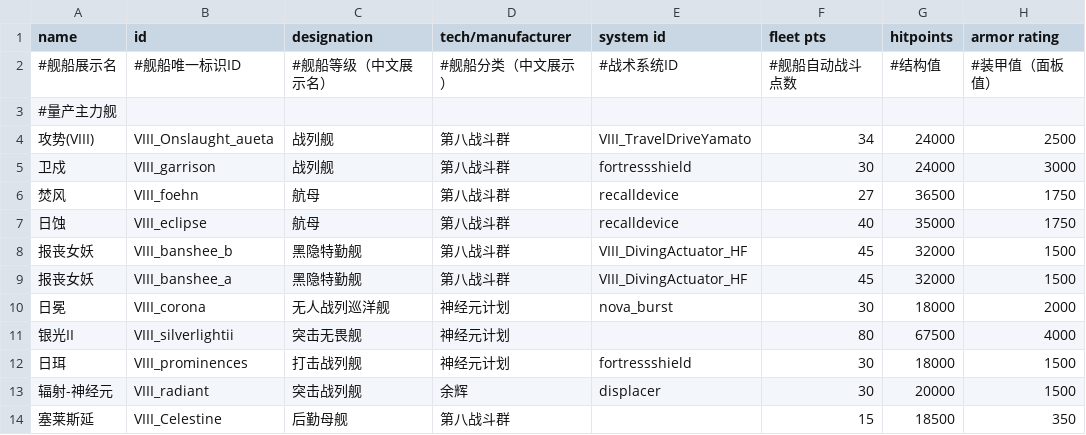
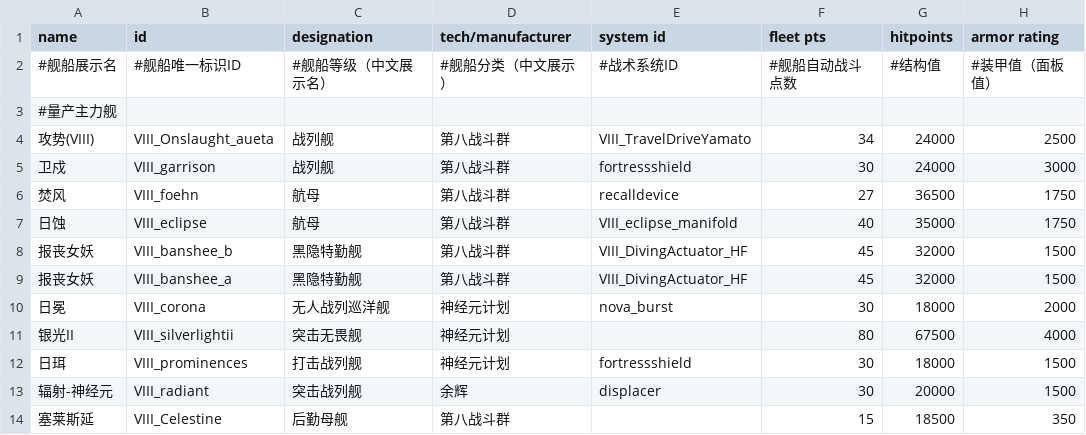
Before and after one commit to Hentaibot/StarsectorVIII, a CSV file: data/hulls/ship_data.csv, drawn as a sheet; only a part is shown; the diff names each change by its address in the sheet, - before the commit and + after, or states it on an @@ line.

Commit message:
实现分流发生器战术系统与机动作战指挥网络效果
- 新增 VIII_eclipse 战术系统「分流发生器」(VIII_eclipse_manifold)：
  前摇 5s / 持续 20s / 后摇 10s / 冷却 30s，脚本内扣 30% 幅能；
  对本舰放出的舰载机与碎片群施加时流（最高 3 倍），舰载机编制翻倍，
  后摇时召回超出编制的舰载机；舰载机抖动已改为 GraphicsLib 失真效果。
- VIII_RoilingSwarmEffect 新增 timeMult 字段，支持整体缩放碎片群更新速度。
- VIII_CommandNetwork 按描述文本补全实现：玩家舰队内巡洋舰/驱逐舰/护卫舰
  分别获得部署点 -12/-8/-4、峰值性能 +25%/+30%/+40%、机动性 +20%/+25%/+30%，
  战役与战斗内均生效（战斗内由逐帧插件维持，统计重建时自动补写）。
- 同步 ship_data.csv（日蚀换装新系统）、ship_systems.csv、descriptions.csv 与 jars/VIII.jar。

```diff
--- a/data/hulls/ship_data.csv
+++ b/data/hulls/ship_data.csv
-E7 (system id): recalldevice
+E7 (system id): VIII_eclipse_manifold
```
Also changed, not shown: data/shipsystems/ship_systems.csv, data/strings/descriptions.csv, 6 other files.
